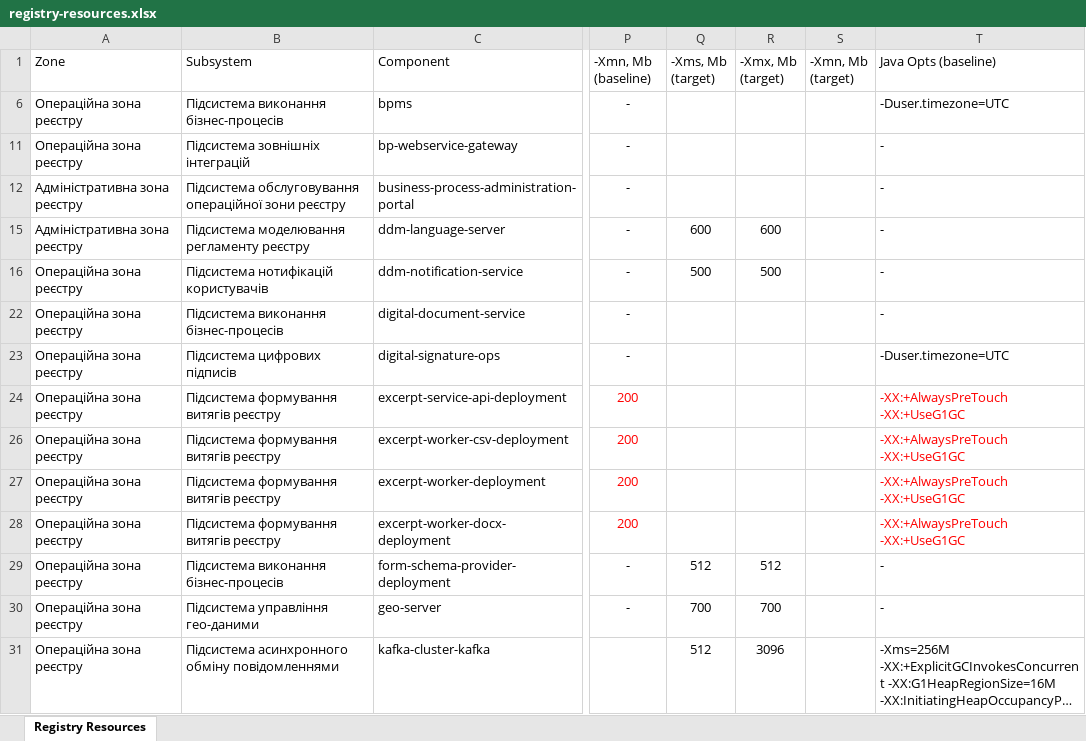
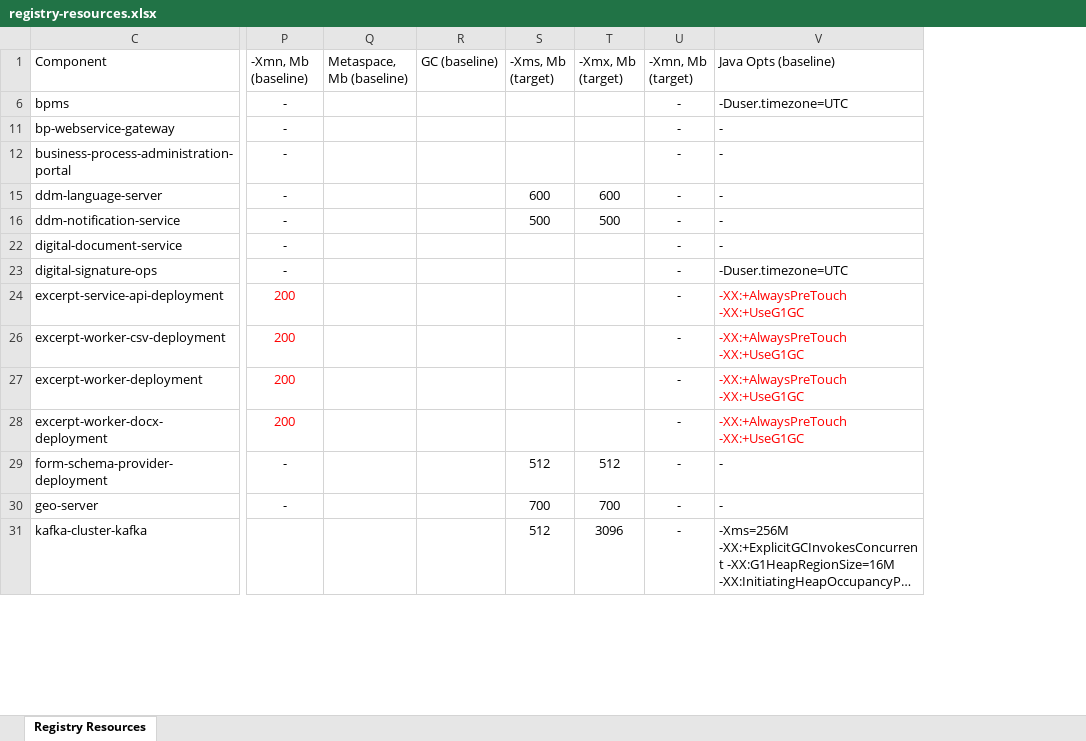
Before and after one commit to epam/edp-ddm-architecture, an Excel workbook: docs/ua/modules/arch/attachments/architecture/platform-system-requirements/registry-resources.xlsx, sheet Registry Resources, drawn as a sheet; only a part is shown, gaps mark what is left out; long unchanged cells end in …; values as stored, in another font and other column widths than the file's, no borders; table styles not drawn; removed rows and columns are numbered as before the commit, all else as after; the diff covers the shown part only; the diff names each change by its address in the sheet, - before the commit and + after, or states it on an @@ line.

Commit message:
[MDTUDDM-28147] Registry services requirements.
Change-Id: I6e0031c939d225b33ff2bd9ba2c801da1eaafa2a

```diff
--- a/docs/ua/modules/arch/attachments/architecture/platform-system-requirements/registry-resources.xlsx (sheet Registry Resources)
+++ b/docs/ua/modules/arch/attachments/architecture/platform-system-requirements/registry-resources.xlsx (sheet Registry Resources)
@@ column A (Zone) hidden, rows 6-31: Операційна зона реєстру | Операційна зона реєстру | Адміністративна зона реєстру | Адміністративна зона реєстру | Операційна зона реєстру | Операційна зона реєстру | Операційна зона реєстру | Операційна зона реєстру | Операційна зона реєстру | Операційна зона реєстру | Операційна зона реєстру | Операційна зона реєстру | Операційна зона реєстру | Операційна зона реєстру @@
@@ column B (Subsystem) hidden, rows 6-31: Підсистема виконання бізнес-процесів | Підсистема зовнішніх інтеграцій | Підсистема обслуговування операційної зони реєстру | Підсистема моделювання регламенту реєстру | Підсистема нотифікацій користувачів | Підсистема виконання бізнес-процесів | Підсистема цифрових підписів | Підсистема формування витягів реєстру | Підсистема формування витягів реєстру | Підсистема формування витягів реєстру | Підсистема формування витягів реєстру | Підсистема виконання бізнес-процесів | Підсистема управління гео-даними | Підсистема асинхронного обміну повідомленнями @@
+column Q (Metaspace, Mb (baseline)), empty
+column R (GC (baseline)), empty
-U6 (-Xmn, Mb (target)): (empty)
+U6 (-Xmn, Mb (target)): -
-U11:U12 (-Xmn, Mb (target)): (empty)
+U11:U12 (-Xmn, Mb (target)): -
-U15:U16 (-Xmn, Mb (target)): (empty)
+U15:U16 (-Xmn, Mb (target)): -
-U22:U24 (-Xmn, Mb (target)): (empty)
+U22:U24 (-Xmn, Mb (target)): -
-U26:U31 (-Xmn, Mb (target)): (empty)
+U26:U31 (-Xmn, Mb (target)): -
```
Also changed, not shown: 16 edited cells elsewhere in this sheet, 1 other file.
